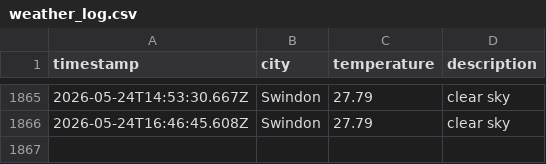
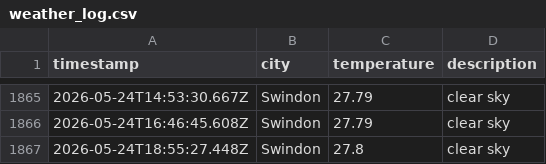
Before and after one commit to sjw-99/LF-DataOps-Weather-App, a CSV file: data/weather_log.csv, drawn as a sheet; only a part is shown, gaps mark what is left out.

```diff
--- a/data/weather_log.csv
+++ b/data/weather_log.csv
@@ -1866 +1866,2 @@ timestamp,city,temperature,description
 2026-05-24T16:46:45.608Z,Swindon,27.79,clear sky
+2026-05-24T18:55:27.448Z,Swindon,27.8,clear sky
```
Also changed, not shown: 1 other file.
